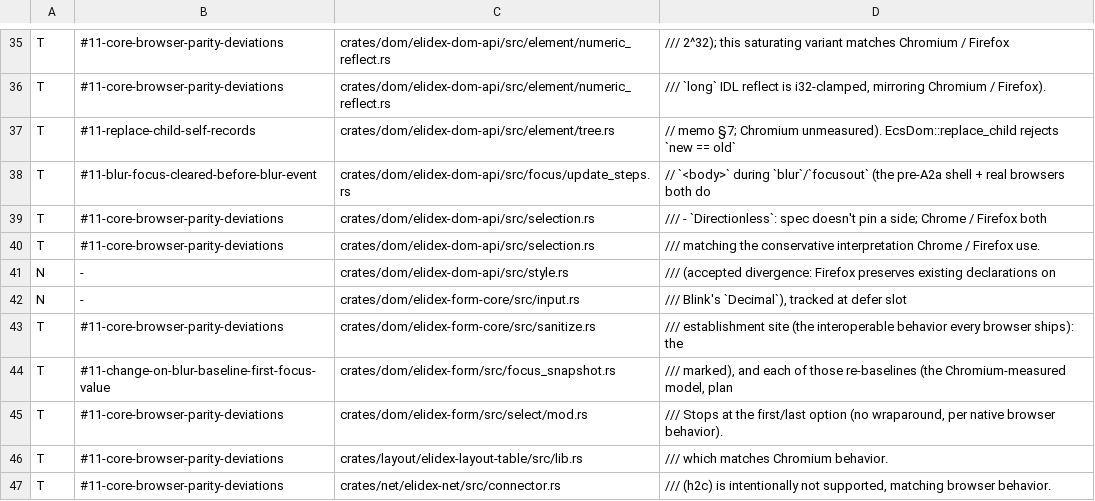
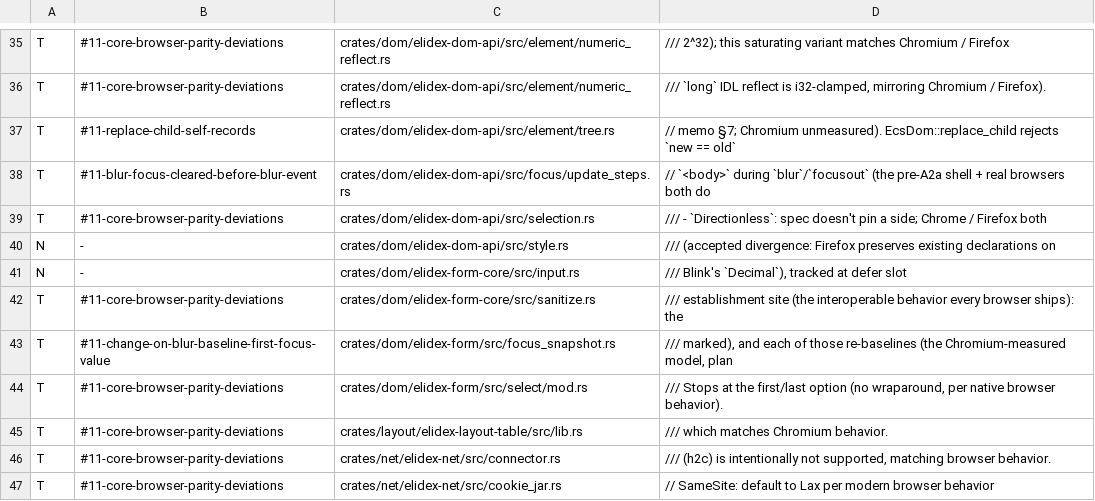
Before and after one commit to send/elidex, a TSV file: .claude/tools/ecs-mission-allowlist.tsv, drawn as a sheet; only a part is shown, gaps mark what is left out; the shorter side is filled out with more unchanged rows; the diff names each change by its address in the sheet, - before the commit and + after, or states it on an @@ line.

```diff
--- a/.claude/tools/ecs-mission-allowlist.tsv
+++ b/.claude/tools/ecs-mission-allowlist.tsv
-row 40: T | #11-core-browser-parity-deviations | crates/dom/elidex-dom-api/src/selection.rs | /// matching the conservative interpretation Chrome / Firefox use.
```
Also changed, not shown: 6 other files.
